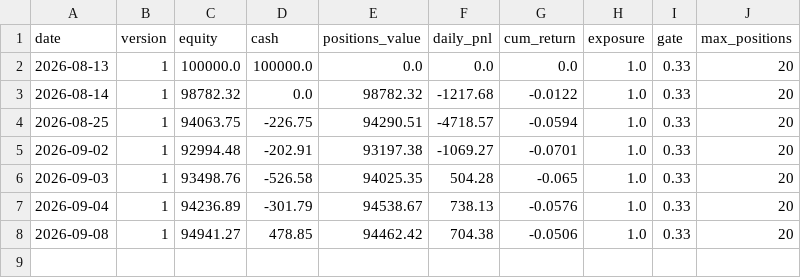
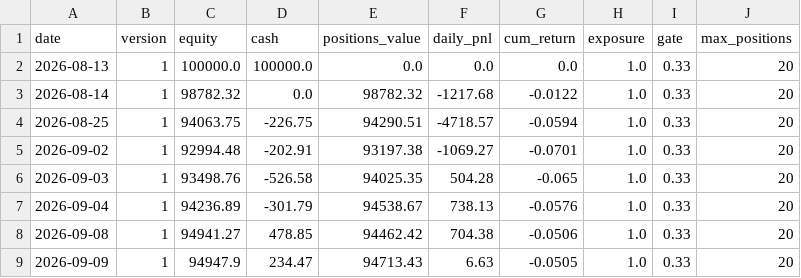
Before and after one commit to meloun7711/finance-bot, a CSV file: FNCBOT/performance.csv, drawn as a sheet.

```diff
--- a/FNCBOT/performance.csv
+++ b/FNCBOT/performance.csv
@@ -8 +8,2 @@ date,version,equity,cash,positions_value,daily_pnl,cum_return,exposure,gate,max_
 2026-09-08,1,94941.27,478.85,94462.42,704.38,-0.0506,1.0,0.33,20
+2026-09-09,1,94947.9,234.47,94713.43,6.63,-0.0505,1.0,0.33,20
```
Also changed, not shown: FNCBOT/trades.csv, 4 other files.
